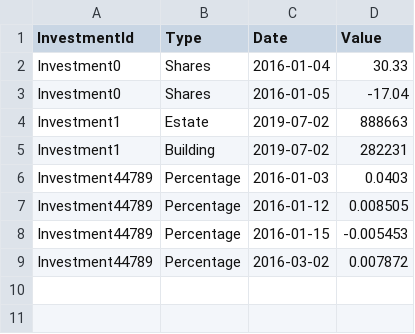
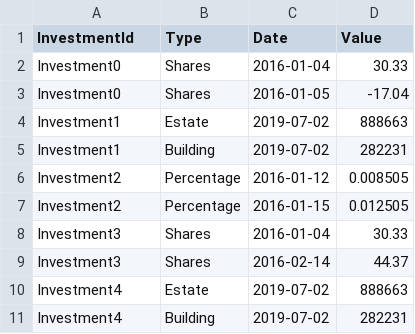
Before and after one commit to emert117/MyPortfolioCalculator, a CSV file: MyPortfolioCalculator.Business.Tests/Transactions.csv, drawn as a sheet.

```diff
--- a/MyPortfolioCalculator.Business.Tests/Transactions.csv
+++ b/MyPortfolioCalculator.Business.Tests/Transactions.csv
@@ -5,5 +5,7 @@ Investment1;Estate;2019-07-02;888663
 Investment1;Building;2019-07-02;282231
-Investment44789;Percentage;2016-01-03;0.0403
-Investment44789;Percentage;2016-01-12;0.008505
-Investment44789;Percentage;2016-01-15;-0.005453
-Investment44789;Percentage;2016-03-02;0.007872
+Investment2;Percentage;2016-01-12;0.008505
+Investment2;Percentage;2016-01-15;0.012505
+Investment3;Shares;2016-01-04;30.33
+Investment3;Shares;2016-02-14;44.37
+Investment4;Estate;2019-07-02;888663
+Investment4;Building;2019-07-02;282231
```
Also changed, not shown: MyPortfolioCalculator.Business.Tests/Investments.csv, 3 other files.
